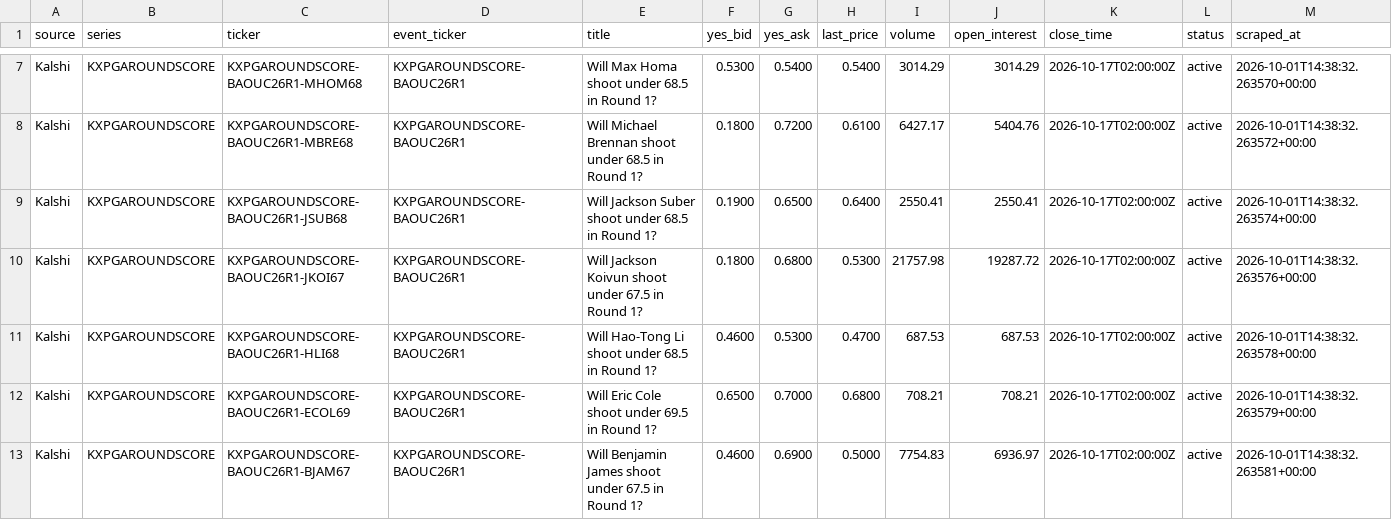
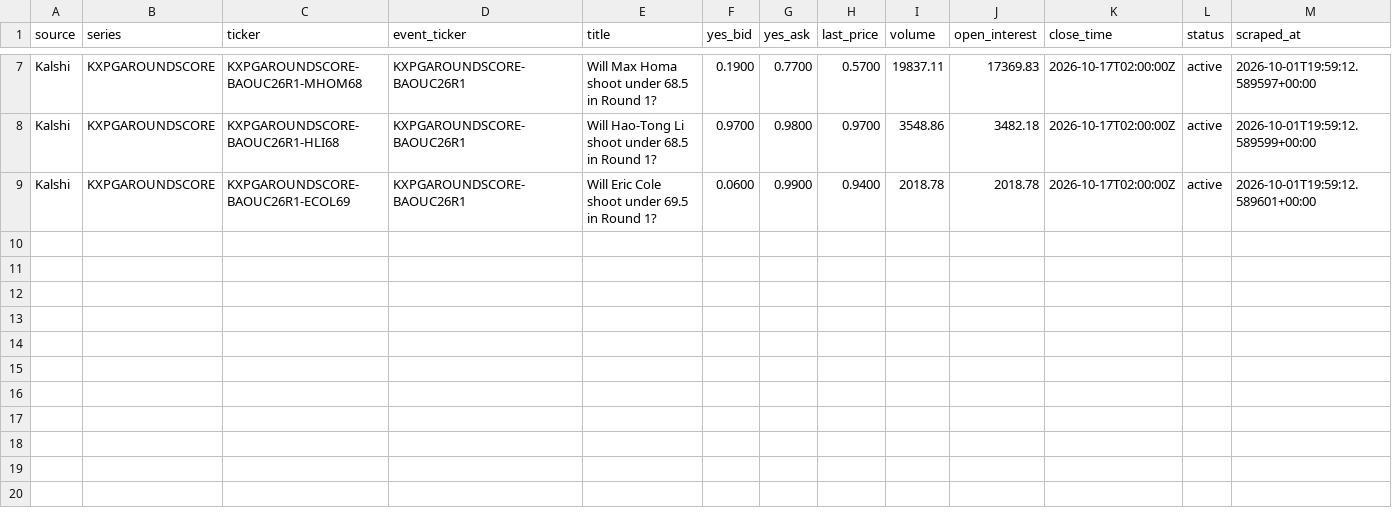
Before and after one commit to 925Sports/pga-props-data, a CSV file: data/kalshi/kxpgaroundscore.csv, drawn as a sheet; only a part is shown, gaps mark what is left out; removed rows and columns are numbered as before the commit, all else as after; the diff covers the shown part only; the diff names each change by its address in the sheet, - before the commit and + after, or states it on an @@ line.

```diff
--- a/data/kalshi/kxpgaroundscore.csv
+++ b/data/kalshi/kxpgaroundscore.csv
-F7 (yes_bid): 0.5300
+F7 (yes_bid): 0.1900
-G7 (yes_ask): 0.5400
+G7 (yes_ask): 0.7700
-H7 (last_price): 0.5400
+H7 (last_price): 0.5700
-I7 (volume): 3014.29
+I7 (volume): 19837.11
-J7 (open_interest): 3014.29
+J7 (open_interest): 17369.83
-M7 (scraped_at): 2026-10-01T14:38:32.263570+00:00
+M7 (scraped_at): 2026-10-01T19:59:12.589597+00:00
-row 8: Kalshi | KXPGAROUNDSCORE | KXPGAROUNDSCORE-BAOUC26R1-MBRE68 | KXPGAROUNDSCORE-BAOUC26R1 | Will Michael Brennan shoot under 68.5 in Round 1? | 0.1800 | 0.7200 | 0.6100 | 6427.17 | 5404.76 | 2026-10-17T02:00:00Z | active | 2026-10-01T14:38:32.263572+00:00
-row 9: Kalshi | KXPGAROUNDSCORE | KXPGAROUNDSCORE-BAOUC26R1-JSUB68 | KXPGAROUNDSCORE-BAOUC26R1 | Will Jackson Suber shoot under 68.5 in Round 1? | 0.1900 | 0.6500 | 0.6400 | 2550.41 | 2550.41 | 2026-10-17T02:00:00Z | active | 2026-10-01T14:38:32.263574+00:00
-row 10: Kalshi | KXPGAROUNDSCORE | KXPGAROUNDSCORE-BAOUC26R1-JKOI67 | KXPGAROUNDSCORE-BAOUC26R1 | Will Jackson Koivun shoot under 67.5 in Round 1? | 0.1800 | 0.6800 | 0.5300 | 21757.98 | 19287.72 | 2026-10-17T02:00:00Z | active | 2026-10-01T14:38:32.263576+00:00
-F8 (yes_bid): 0.4600
+F8 (yes_bid): 0.9700
-G8 (yes_ask): 0.5300
+G8 (yes_ask): 0.9800
-H8 (last_price): 0.4700
+H8 (last_price): 0.9700
-I8 (volume): 687.53
+I8 (volume): 3548.86
-J8 (open_interest): 687.53
+J8 (open_interest): 3482.18
-M8 (scraped_at): 2026-10-01T14:38:32.263578+00:00
+M8 (scraped_at): 2026-10-01T19:59:12.589599+00:00
-F9 (yes_bid): 0.6500
+F9 (yes_bid): 0.0600
-G9 (yes_ask): 0.7000
+G9 (yes_ask): 0.9900
-H9 (last_price): 0.6800
+H9 (last_price): 0.9400
-I9 (volume): 708.21
+I9 (volume): 2018.78
-J9 (open_interest): 708.21
+J9 (open_interest): 2018.78
-M9 (scraped_at): 2026-10-01T14:38:32.263579+00:00
+M9 (scraped_at): 2026-10-01T19:59:12.589601+00:00
-row 13: Kalshi | KXPGAROUNDSCORE | KXPGAROUNDSCORE-BAOUC26R1-BJAM67 | KXPGAROUNDSCORE-BAOUC26R1 | Will Benjamin James shoot under 67.5 in Round 1? | 0.4600 | 0.6900 | 0.5000 | 7754.83 | 6936.97 | 2026-10-17T02:00:00Z | active | 2026-10-01T14:38:32.263581+00:00
```
Also changed, not shown: 30 edited cells elsewhere in this file, data/kalshi/all_kalshi.csv, data/kalshi/kxpgar3lead.csv, 6 other files.
